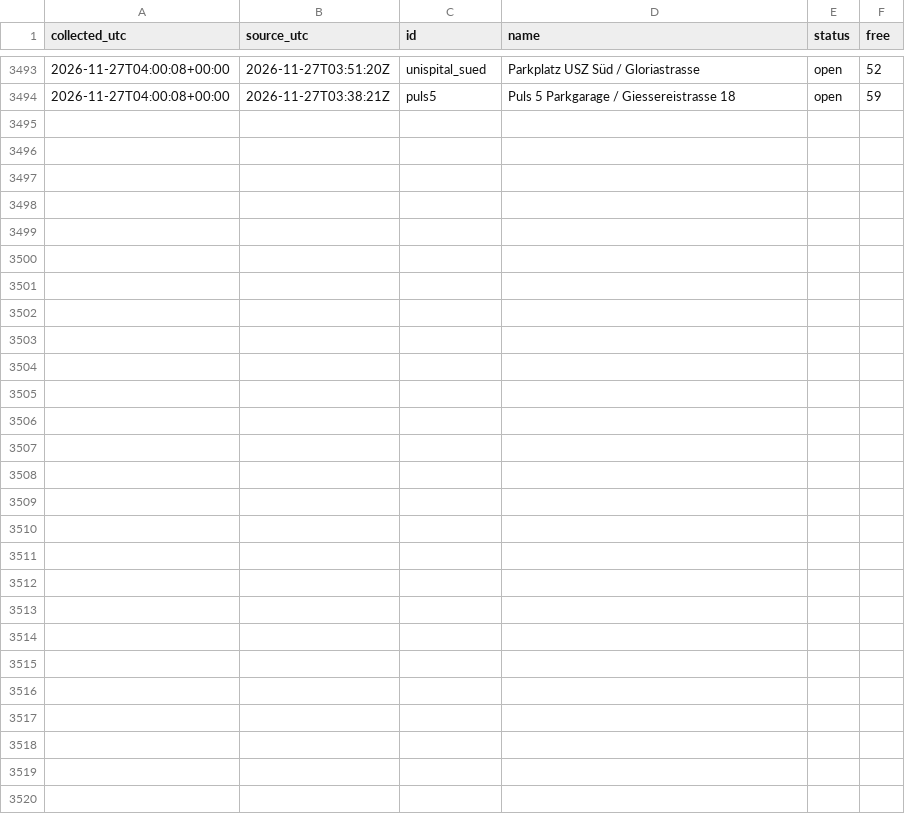
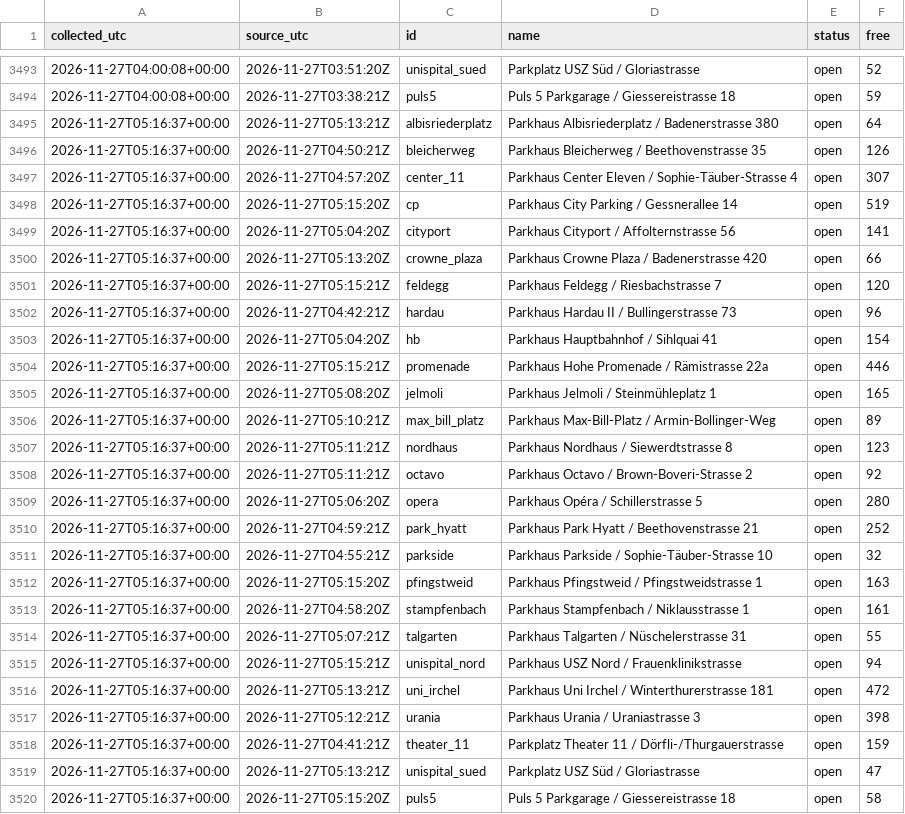
Before and after one commit to mrvn63/Parkdaten, a CSV file: data/zuerich/2026-11.csv, drawn as a sheet; only a part is shown, gaps mark what is left out; the diff names each change by its address in the sheet, - before the commit and + after, or states it on an @@ line.

```diff
--- a/data/zuerich/2026-11.csv
+++ b/data/zuerich/2026-11.csv
+row 3495: 2026-11-27T05:16:37+00:00 | 2026-11-27T05:13:21Z | albisriederplatz | Parkhaus Albisriederplatz / Badenerstrasse 380 | open | 64
+row 3496: 2026-11-27T05:16:37+00:00 | 2026-11-27T04:50:21Z | bleicherweg | Parkhaus Bleicherweg / Beethovenstrasse 35 | open | 126
+row 3497: 2026-11-27T05:16:37+00:00 | 2026-11-27T04:57:20Z | center_11 | Parkhaus Center Eleven / Sophie-Täuber-Strasse 4 | open | 307
+row 3498: 2026-11-27T05:16:37+00:00 | 2026-11-27T05:15:20Z | cp | Parkhaus City Parking / Gessnerallee 14 | open | 519
+row 3499: 2026-11-27T05:16:37+00:00 | 2026-11-27T05:04:20Z | cityport | Parkhaus Cityport / Affolternstrasse 56 | open | 141
+row 3500: 2026-11-27T05:16:37+00:00 | 2026-11-27T05:13:20Z | crowne_plaza | Parkhaus Crowne Plaza / Badenerstrasse 420 | open | 66
+row 3501: 2026-11-27T05:16:37+00:00 | 2026-11-27T05:15:21Z | feldegg | Parkhaus Feldegg / Riesbachstrasse 7 | open | 120
+row 3502: 2026-11-27T05:16:37+00:00 | 2026-11-27T04:42:21Z | hardau | Parkhaus Hardau II / Bullingerstrasse 73 | open | 96
+row 3503: 2026-11-27T05:16:37+00:00 | 2026-11-27T05:04:20Z | hb | Parkhaus Hauptbahnhof / Sihlquai 41 | open | 154
+row 3504: 2026-11-27T05:16:37+00:00 | 2026-11-27T05:15:21Z | promenade | Parkhaus Hohe Promenade / Rämistrasse 22a | open | 446
+row 3505: 2026-11-27T05:16:37+00:00 | 2026-11-27T05:08:20Z | jelmoli | Parkhaus Jelmoli / Steinmühleplatz 1 | open | 165
+row 3506: 2026-11-27T05:16:37+00:00 | 2026-11-27T05:10:21Z | max_bill_platz | Parkhaus Max-Bill-Platz / Armin-Bollinger-Weg | open | 89
+row 3507: 2026-11-27T05:16:37+00:00 | 2026-11-27T05:11:21Z | nordhaus | Parkhaus Nordhaus / Siewerdtstrasse 8 | open | 123
+row 3508: 2026-11-27T05:16:37+00:00 | 2026-11-27T05:11:21Z | octavo | Parkhaus Octavo / Brown-Boveri-Strasse 2 | open | 92
+row 3509: 2026-11-27T05:16:37+00:00 | 2026-11-27T05:06:20Z | opera | Parkhaus Opéra / Schillerstrasse 5 | open | 280
+row 3510: 2026-11-27T05:16:37+00:00 | 2026-11-27T04:59:21Z | park_hyatt | Parkhaus Park Hyatt / Beethovenstrasse 21 | open | 252
+row 3511: 2026-11-27T05:16:37+00:00 | 2026-11-27T04:55:21Z | parkside | Parkhaus Parkside / Sophie-Täuber-Strasse 10 | open | 32
+row 3512: 2026-11-27T05:16:37+00:00 | 2026-11-27T05:15:20Z | pfingstweid | Parkhaus Pfingstweid / Pfingstweidstrasse 1 | open | 163
+row 3513: 2026-11-27T05:16:37+00:00 | 2026-11-27T04:58:20Z | stampfenbach | Parkhaus Stampfenbach / Niklausstrasse 1 | open | 161
+row 3514: 2026-11-27T05:16:37+00:00 | 2026-11-27T05:07:21Z | talgarten | Parkhaus Talgarten / Nüschelerstrasse 31 | open | 55
+row 3515: 2026-11-27T05:16:37+00:00 | 2026-11-27T05:15:21Z | unispital_nord | Parkhaus USZ Nord / Frauenklinikstrasse | open | 94
+row 3516: 2026-11-27T05:16:37+00:00 | 2026-11-27T05:13:21Z | uni_irchel | Parkhaus Uni Irchel / Winterthurerstrasse 181 | open | 472
+row 3517: 2026-11-27T05:16:37+00:00 | 2026-11-27T05:12:21Z | urania | Parkhaus Urania / Uraniastrasse 3 | open | 398
+row 3518: 2026-11-27T05:16:37+00:00 | 2026-11-27T04:41:21Z | theater_11 | Parkplatz Theater 11 / Dörfli-/Thurgauerstrasse | open | 159
+row 3519: 2026-11-27T05:16:37+00:00 | 2026-11-27T05:13:21Z | unispital_sued | Parkplatz USZ Süd / Gloriastrasse | open | 47
+row 3520: 2026-11-27T05:16:37+00:00 | 2026-11-27T05:15:20Z | puls5 | Puls 5 Parkgarage / Giessereistrasse 18 | open | 58
```
Also changed, not shown: data/basel/2026-11.csv, 3 other files.
